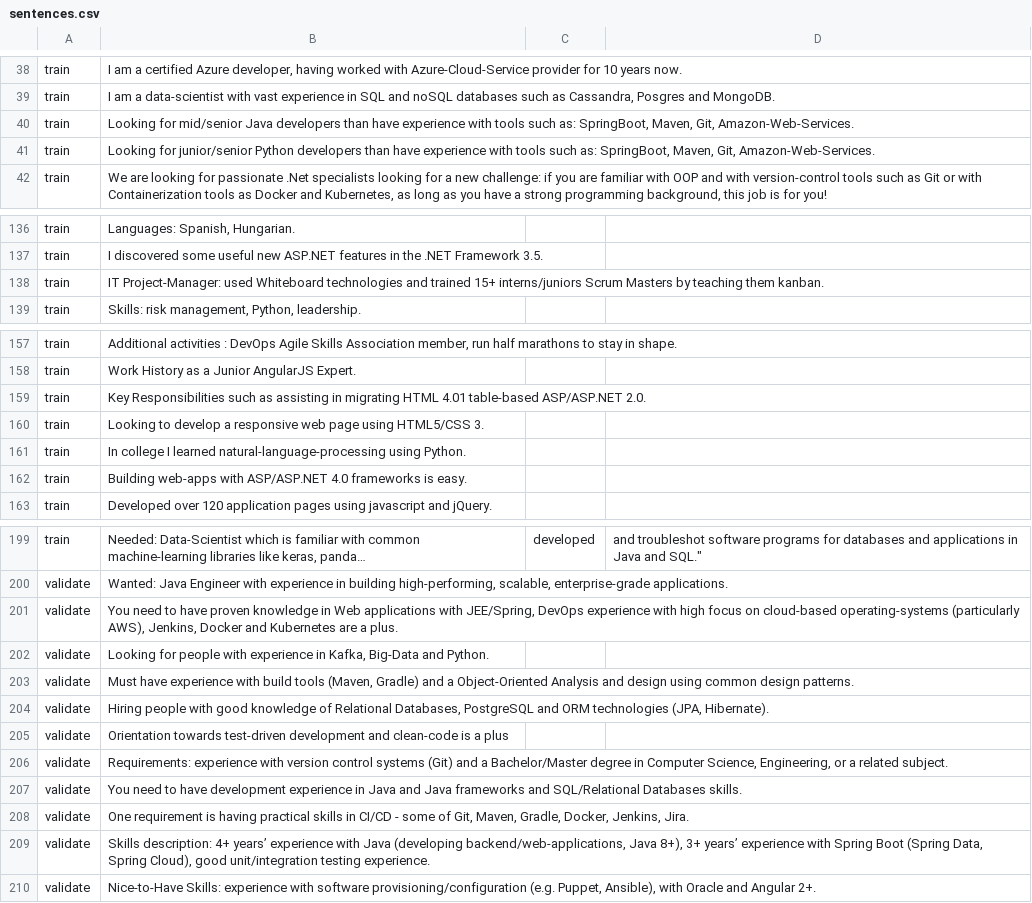
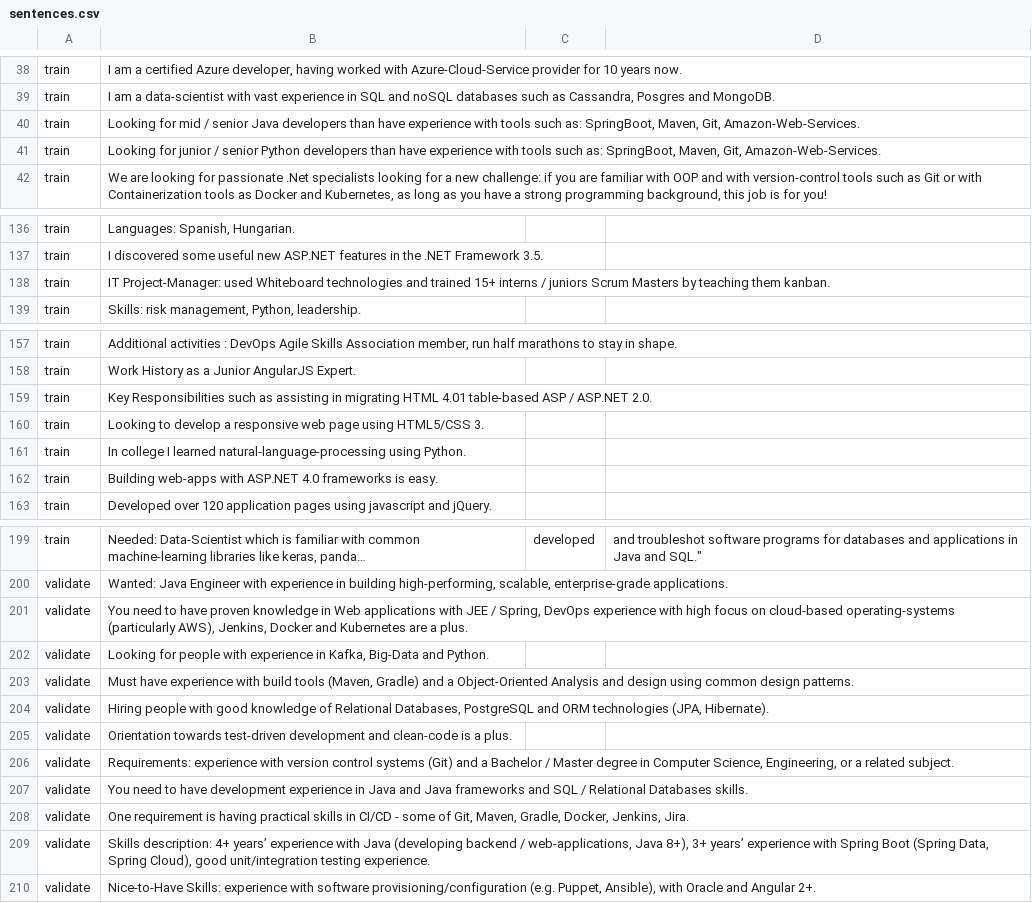
Before and after one commit to hasdarius/NerTrainingDataGenerator, a CSV file: data/sentences.csv, drawn as a sheet; only a part is shown, gaps mark what is left out; long unchanged cells end in …; the diff covers the shown part only; the diff names each change by its address in the sheet, - before the commit and + after, or states it on an @@ line.

Commit message:
fixed words.

```diff
--- a/data/sentences.csv
+++ b/data/sentences.csv
-B40: Looking for mid/senior Java developers…
+B40: Looking for mid / senior Java developers…
-B41: Looking for junior/senior Python developers…
+B41: Looking for junior / senior Python developers…
-B138: …trained 15+ interns/juniors Scrum Masters…
+B138: …trained 15+ interns / juniors Scrum Masters…
-B159: …4.01 table-based ASP/ASP.NET 2.0.
+B159: …4.01 table-based ASP / ASP.NET 2.0.
-B162: …web-apps with ASP/ASP.NET 4.0 frameworks…
+B162: …web-apps with ASP.NET 4.0 frameworks…
-B201: …applications with JEE/Spring, DevOps experience…
+B201: …applications with JEE / Spring, DevOps experience…
-B205: …is a plus
+B205: …is a plus.
-B206: …and a Bachelor/Master degree in…
+B206: …and a Bachelor / Master degree in…
-B207: …frameworks and SQL/Relational Databases skills.
+B207: …frameworks and SQL / Relational Databases skills.
-B209: …Java (developing backend/web-applications, Java 8+),…
+B209: …Java (developing backend / web-applications, Java 8+),…
```
Also changed, not shown: 3 edited cells elsewhere in this file.
